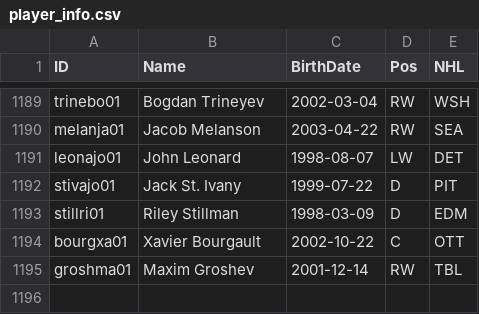
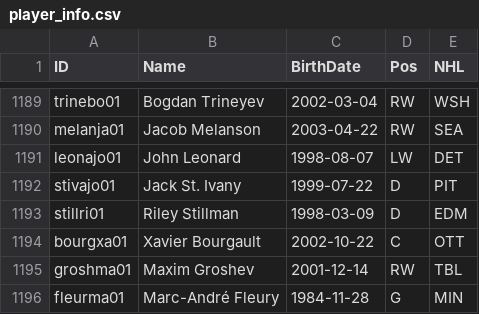
Before and after one commit to jduteau/fhl-dashboard-observable, a CSV file: src/data/player_info.csv, drawn as a sheet; only a part is shown, gaps mark what is left out.

```diff
--- a/src/data/player_info.csv
+++ b/src/data/player_info.csv
@@ -1195 +1195,2 @@ bourgxa01,Xavier Bourgault,2002-10-22,C,OTT
 groshma01,Maxim Groshev,2001-12-14,RW,TBL
+fleurma01,Marc-André Fleury,1984-11-28,G,MIN
```
Also changed, not shown: src/data/contracts.csv, src/data/team_cash.csv, 3 other files.
